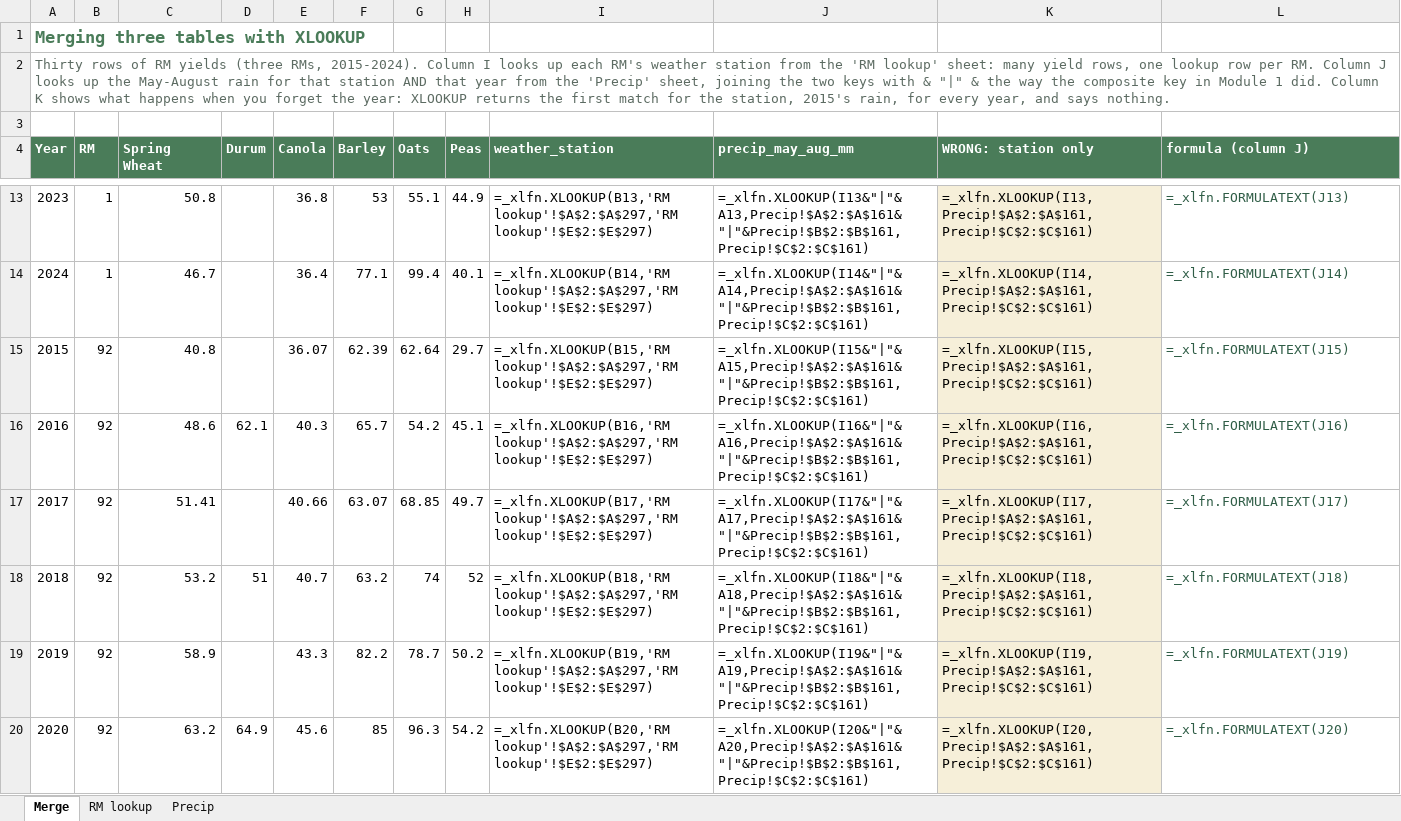
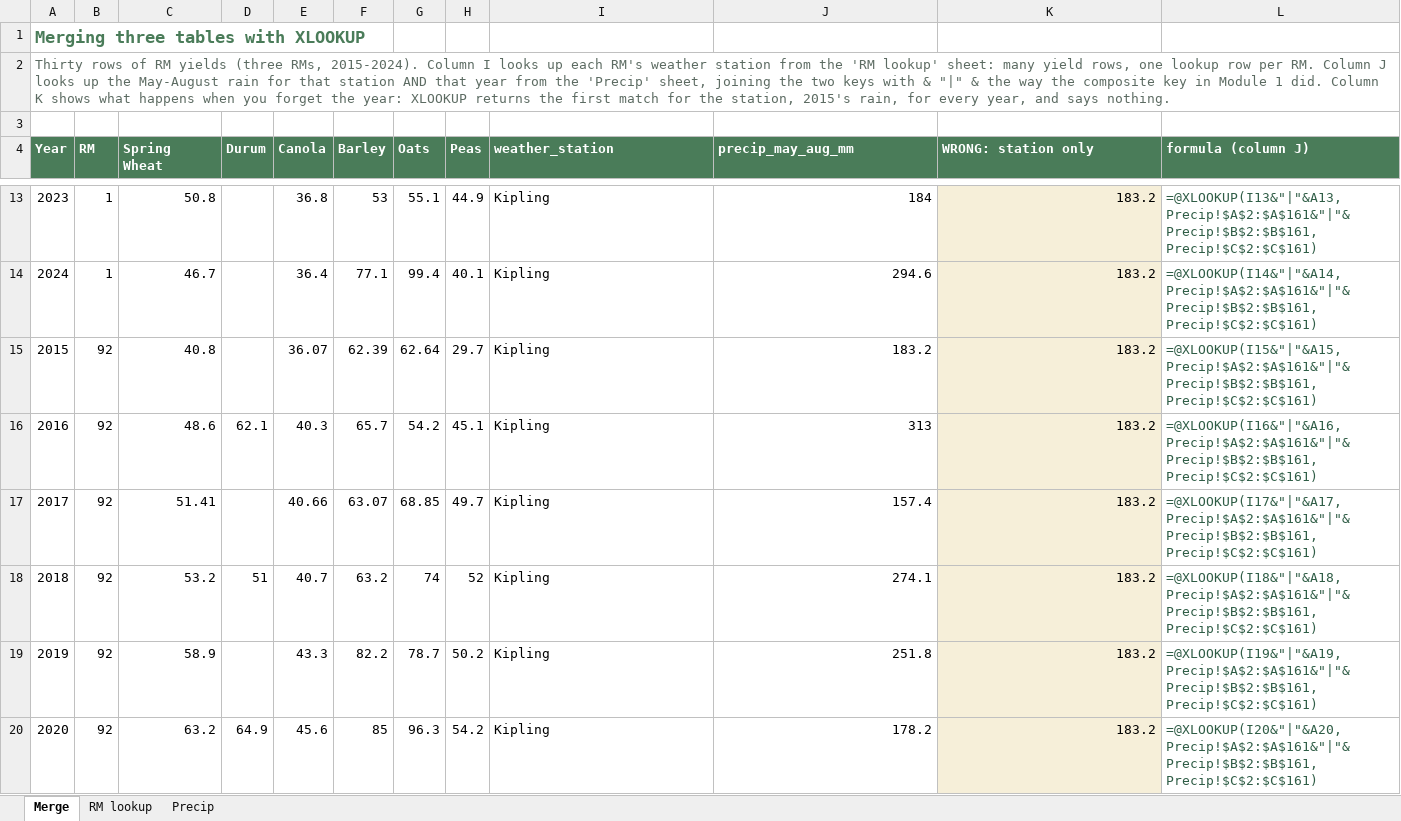
Before and after one commit to peterJslade/arec261-textbook, an Excel workbook: textbook_examples/mod03_merge_excel.xlsx, sheet Merge, drawn as a sheet; only a part is shown, gaps mark what is left out; values as stored, in another font and other column widths than the file's, no borders; formulas without a stored value are shown as written; the diff covers the shown part only; the diff names each change by its address in the sheet, - before the commit and + after, or states it on an @@ line.

```diff
--- a/textbook_examples/mod03_merge_excel.xlsx (sheet Merge)
+++ b/textbook_examples/mod03_merge_excel.xlsx (sheet Merge)
-I13 (weather_station): =_xlfn.XLOOKUP(B13,'RM lookup'!$A$2:$A$297,'RM lookup'!$E$2:$E$297)
+I13 (weather_station): Kipling
-J13 (precip_may_aug_mm): =_xlfn.XLOOKUP(I13&"|"&A13,Precip!$A$2:$A$161&"|"&Precip!$B$2:$B$161,Precip!$C$2:$C$161)
+J13 (precip_may_aug_mm): 184
-K13 (WRONG: station only): =_xlfn.XLOOKUP(I13,Precip!$A$2:$A$161,Precip!$C$2:$C$161)
+K13 (WRONG: station only): 183.2
-L13 (formula (column J)): =_xlfn.FORMULATEXT(J13)
+L13 (formula (column J)): =@XLOOKUP(I13&"|"&A13,Precip!$A$2:$A$161&"|"&Precip!$B$2:$B$161,Precip!$C$2:$C$161)
-I14 (weather_station): =_xlfn.XLOOKUP(B14,'RM lookup'!$A$2:$A$297,'RM lookup'!$E$2:$E$297)
+I14 (weather_station): Kipling
-J14 (precip_may_aug_mm): =_xlfn.XLOOKUP(I14&"|"&A14,Precip!$A$2:$A$161&"|"&Precip!$B$2:$B$161,Precip!$C$2:$C$161)
+J14 (precip_may_aug_mm): 294.6
-K14 (WRONG: station only): =_xlfn.XLOOKUP(I14,Precip!$A$2:$A$161,Precip!$C$2:$C$161)
+K14 (WRONG: station only): 183.2
-L14 (formula (column J)): =_xlfn.FORMULATEXT(J14)
+L14 (formula (column J)): =@XLOOKUP(I14&"|"&A14,Precip!$A$2:$A$161&"|"&Precip!$B$2:$B$161,Precip!$C$2:$C$161)
-I15 (weather_station): =_xlfn.XLOOKUP(B15,'RM lookup'!$A$2:$A$297,'RM lookup'!$E$2:$E$297)
+I15 (weather_station): Kipling
-J15 (precip_may_aug_mm): =_xlfn.XLOOKUP(I15&"|"&A15,Precip!$A$2:$A$161&"|"&Precip!$B$2:$B$161,Precip!$C$2:$C$161)
+J15 (precip_may_aug_mm): 183.2
-K15 (WRONG: station only): =_xlfn.XLOOKUP(I15,Precip!$A$2:$A$161,Precip!$C$2:$C$161)
+K15 (WRONG: station only): 183.2
-L15 (formula (column J)): =_xlfn.FORMULATEXT(J15)
+L15 (formula (column J)): =@XLOOKUP(I15&"|"&A15,Precip!$A$2:$A$161&"|"&Precip!$B$2:$B$161,Precip!$C$2:$C$161)
-I16 (weather_station): =_xlfn.XLOOKUP(B16,'RM lookup'!$A$2:$A$297,'RM lookup'!$E$2:$E$297)
+I16 (weather_station): Kipling
-J16 (precip_may_aug_mm): =_xlfn.XLOOKUP(I16&"|"&A16,Precip!$A$2:$A$161&"|"&Precip!$B$2:$B$161,Precip!$C$2:$C$161)
+J16 (precip_may_aug_mm): 313
-K16 (WRONG: station only): =_xlfn.XLOOKUP(I16,Precip!$A$2:$A$161,Precip!$C$2:$C$161)
+K16 (WRONG: station only): 183.2
-L16 (formula (column J)): =_xlfn.FORMULATEXT(J16)
+L16 (formula (column J)): =@XLOOKUP(I16&"|"&A16,Precip!$A$2:$A$161&"|"&Precip!$B$2:$B$161,Precip!$C$2:$C$161)
-I17 (weather_station): =_xlfn.XLOOKUP(B17,'RM lookup'!$A$2:$A$297,'RM lookup'!$E$2:$E$297)
+I17 (weather_station): Kipling
-J17 (precip_may_aug_mm): =_xlfn.XLOOKUP(I17&"|"&A17,Precip!$A$2:$A$161&"|"&Precip!$B$2:$B$161,Precip!$C$2:$C$161)
+J17 (precip_may_aug_mm): 157.4
-K17 (WRONG: station only): =_xlfn.XLOOKUP(I17,Precip!$A$2:$A$161,Precip!$C$2:$C$161)
+K17 (WRONG: station only): 183.2
-L17 (formula (column J)): =_xlfn.FORMULATEXT(J17)
+L17 (formula (column J)): =@XLOOKUP(I17&"|"&A17,Precip!$A$2:$A$161&"|"&Precip!$B$2:$B$161,Precip!$C$2:$C$161)
-I18 (weather_station): =_xlfn.XLOOKUP(B18,'RM lookup'!$A$2:$A$297,'RM lookup'!$E$2:$E$297)
+I18 (weather_station): Kipling
-J18 (precip_may_aug_mm): =_xlfn.XLOOKUP(I18&"|"&A18,Precip!$A$2:$A$161&"|"&Precip!$B$2:$B$161,Precip!$C$2:$C$161)
+J18 (precip_may_aug_mm): 274.1
-K18 (WRONG: station only): =_xlfn.XLOOKUP(I18,Precip!$A$2:$A$161,Precip!$C$2:$C$161)
+K18 (WRONG: station only): 183.2
-L18 (formula (column J)): =_xlfn.FORMULATEXT(J18)
+L18 (formula (column J)): =@XLOOKUP(I18&"|"&A18,Precip!$A$2:$A$161&"|"&Precip!$B$2:$B$161,Precip!$C$2:$C$161)
-I19 (weather_station): =_xlfn.XLOOKUP(B19,'RM lookup'!$A$2:$A$297,'RM lookup'!$E$2:$E$297)
+I19 (weather_station): Kipling
-J19 (precip_may_aug_mm): =_xlfn.XLOOKUP(I19&"|"&A19,Precip!$A$2:$A$161&"|"&Precip!$B$2:$B$161,Precip!$C$2:$C$161)
+J19 (precip_may_aug_mm): 251.8
-K19 (WRONG: station only): =_xlfn.XLOOKUP(I19,Precip!$A$2:$A$161,Precip!$C$2:$C$161)
+K19 (WRONG: station only): 183.2
-L19 (formula (column J)): =_xlfn.FORMULATEXT(J19)
+L19 (formula (column J)): =@XLOOKUP(I19&"|"&A19,Precip!$A$2:$A$161&"|"&Precip!$B$2:$B$161,Precip!$C$2:$C$161)
-I20 (weather_station): =_xlfn.XLOOKUP(B20,'RM lookup'!$A$2:$A$297,'RM lookup'!$E$2:$E$297)
+I20 (weather_station): Kipling
-J20 (precip_may_aug_mm): =_xlfn.XLOOKUP(I20&"|"&A20,Precip!$A$2:$A$161&"|"&Precip!$B$2:$B$161,Precip!$C$2:$C$161)
+J20 (precip_may_aug_mm): 178.2
-K20 (WRONG: station only): =_xlfn.XLOOKUP(I20,Precip!$A$2:$A$161,Precip!$C$2:$C$161)
+K20 (WRONG: station only): 183.2
-L20 (formula (column J)): =_xlfn.FORMULATEXT(J20)
+L20 (formula (column J)): =@XLOOKUP(I20&"|"&A20,Precip!$A$2:$A$161&"|"&Precip!$B$2:$B$161,Precip!$C$2:$C$161)
```
Also changed, not shown: 2 added rows, 2 removed rows and 90 edited cells elsewhere in this sheet, textbook_examples/mod03_cleaning_excel.xlsx, 16 other files.
